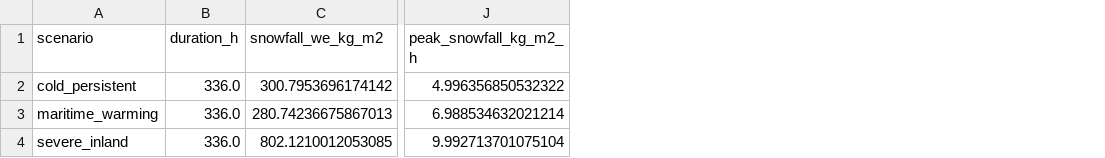
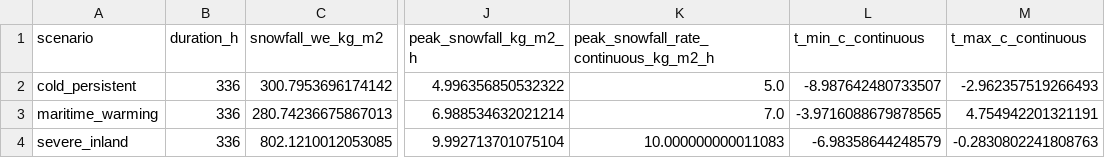
Before and after one commit to bougtoir/functionally-graded-roof-snow-management, a CSV file: results/r1/weather/synthetic_summary.csv, drawn as a sheet; only a part is shown, gaps mark what is left out; the diff names each change by its address in the sheet, - before the commit and + after, or states it on an @@ line.

```diff
--- a/results/r1/weather/synthetic_summary.csv
+++ b/results/r1/weather/synthetic_summary.csv
+column K, rows 1-4: peak_snowfall_rate_continuous_kg_m2_h | 5.0 | 7.0 | 10.000000000011083
+column L (t_min_c_continuous), rows 2-4: -8.987642480733507 | -3.9716088679878565 | -6.98358644248579
+column M (t_max_c_continuous), rows 2-4: -2.962357519266493 | 4.754942201321191 | -0.2830802241808763
-B2:B4 (duration_h): 336.0
+B2:B4 (duration_h): 336
```
Also changed, not shown: 2 other files.
